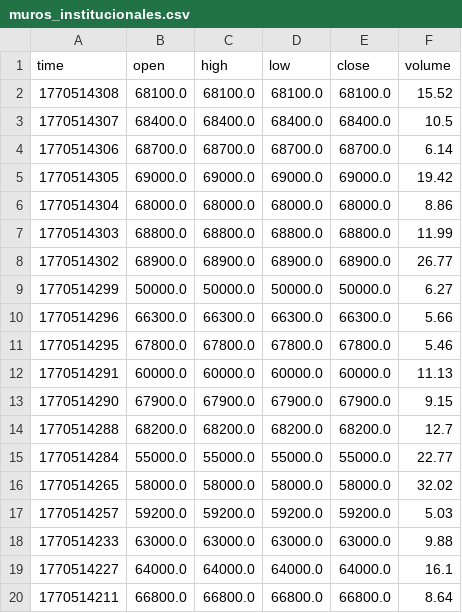
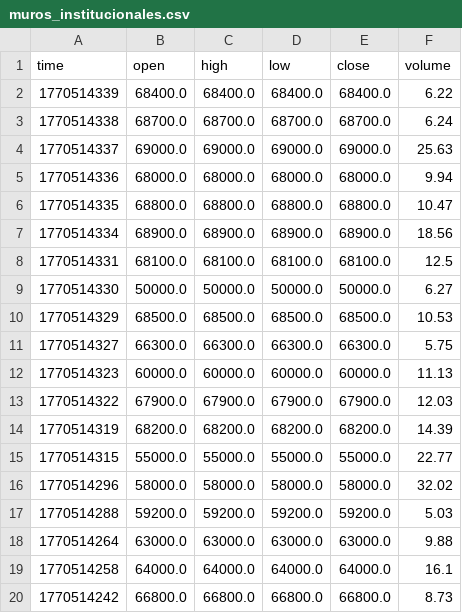
Before and after one commit to cientryandroid-bot/BTC_Liquidity, a CSV file: muros_institucionales.csv, drawn as a sheet; only a part is shown; the diff covers the shown part only.

Commit message:
Update 48 levels

```diff
--- a/muros_institucionales.csv
+++ b/muros_institucionales.csv
@@ -1,20 +1,20 @@
 time,open,high,low,close,volume
-1770514308,68100.0,68100.0,68100.0,68100.0,15.52
-1770514307,68400.0,68400.0,68400.0,68400.0,10.5
-1770514306,68700.0,68700.0,68700.0,68700.0,6.14
-1770514305,69000.0,69000.0,69000.0,69000.0,19.42
-1770514304,68000.0,68000.0,68000.0,68000.0,8.86
-1770514303,68800.0,68800.0,68800.0,68800.0,11.99
-1770514302,68900.0,68900.0,68900.0,68900.0,26.77
-1770514299,50000.0,50000.0,50000.0,50000.0,6.27
-1770514296,66300.0,66300.0,66300.0,66300.0,5.66
-1770514295,67800.0,67800.0,67800.0,67800.0,5.46
-1770514291,60000.0,60000.0,60000.0,60000.0,11.13
-1770514290,67900.0,67900.0,67900.0,67900.0,9.15
-1770514288,68200.0,68200.0,68200.0,68200.0,12.7
-1770514284,55000.0,55000.0,55000.0,55000.0,22.77
-1770514265,58000.0,58000.0,58000.0,58000.0,32.02
-1770514257,59200.0,59200.0,59200.0,59200.0,5.03
-1770514233,63000.0,63000.0,63000.0,63000.0,9.88
-1770514227,64000.0,64000.0,64000.0,64000.0,16.1
-1770514211,66800.0,66800.0,66800.0,66800.0,8.64
+1770514339,68400.0,68400.0,68400.0,68400.0,6.22
+1770514338,68700.0,68700.0,68700.0,68700.0,6.24
+1770514337,69000.0,69000.0,69000.0,69000.0,25.63
+1770514336,68000.0,68000.0,68000.0,68000.0,9.94
+1770514335,68800.0,68800.0,68800.0,68800.0,10.47
+1770514334,68900.0,68900.0,68900.0,68900.0,18.56
+1770514331,68100.0,68100.0,68100.0,68100.0,12.5
+1770514330,50000.0,50000.0,50000.0,50000.0,6.27
+1770514329,68500.0,68500.0,68500.0,68500.0,10.53
+1770514327,66300.0,66300.0,66300.0,66300.0,5.75
+1770514323,60000.0,60000.0,60000.0,60000.0,11.13
+1770514322,67900.0,67900.0,67900.0,67900.0,12.03
+1770514319,68200.0,68200.0,68200.0,68200.0,14.39
+1770514315,55000.0,55000.0,55000.0,55000.0,22.77
+1770514296,58000.0,58000.0,58000.0,58000.0,32.02
+1770514288,59200.0,59200.0,59200.0,59200.0,5.03
+1770514264,63000.0,63000.0,63000.0,63000.0,9.88
+1770514258,64000.0,64000.0,64000.0,64000.0,16.1
+1770514242,66800.0,66800.0,66800.0,66800.0,8.73
```
Also changed, not shown: 3 added rows and 40 edited cells elsewhere in this file.
